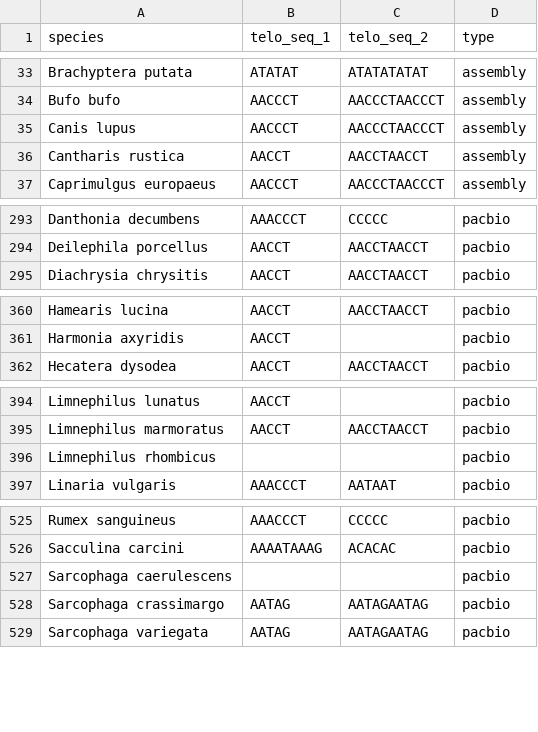
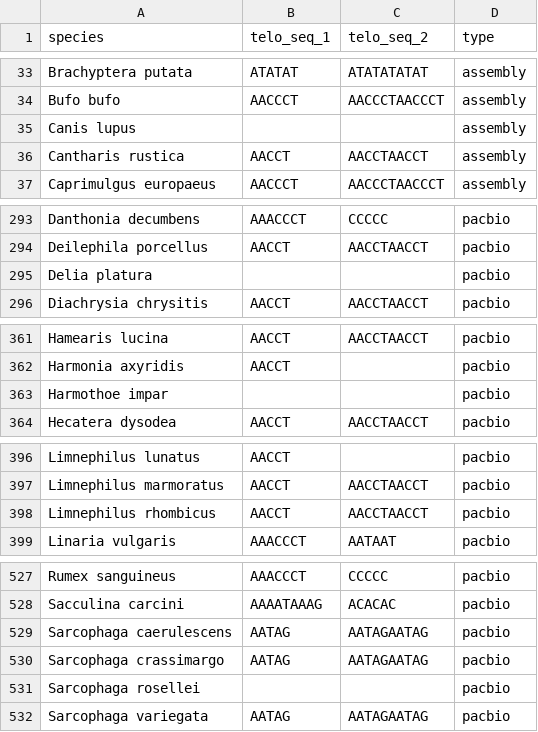
Before and after one commit to tolkit/a-telomeric-repeat-database, a TSV file: data/telo_seqs.tsv, drawn as a sheet; only a part is shown, gaps mark what is left out; the diff covers the shown part only.

```diff
--- a/data/telo_seqs.tsv
+++ b/data/telo_seqs.tsv
@@ -34,3 +34,3 @@ Brachyptera putata	ATATAT	ATATATATAT	assembly
 Bufo bufo	AACCCT	AACCCTAACCCT	assembly
-Canis lupus	AACCCT	AACCCTAACCCT	assembly
+Canis lupus			assembly
 Cantharis rustica	AACCT	AACCTAACCT	assembly
@@ -294,2 +294,3 @@ Danthonia decumbens	AAACCCT	CCCCC	pacbio
 Deilephila porcellus	AACCT	AACCTAACCT	pacbio
+Delia platura			pacbio
 Diachrysia chrysitis	AACCT	AACCTAACCT	pacbio
@@ -361,2 +362,3 @@ Hamearis lucina	AACCT	AACCTAACCT	pacbio
 Harmonia axyridis	AACCT		pacbio
+Harmothoe impar			pacbio
 Hecatera dysodea	AACCT	AACCTAACCT	pacbio
@@ -395,3 +397,3 @@ Limnephilus lunatus	AACCT		pacbio
 Limnephilus marmoratus	AACCT	AACCTAACCT	pacbio
-Limnephilus rhombicus			pacbio
+Limnephilus rhombicus	AACCT	AACCTAACCT	pacbio
 Linaria vulgaris	AAACCCT	AATAAT	pacbio
@@ -526,4 +528,5 @@ Rumex sanguineus	AAACCCT	CCCCC	pacbio
 Sacculina carcini	AAAATAAAG	ACACAC	pacbio
-Sarcophaga caerulescens			pacbio
+Sarcophaga caerulescens	AATAG	AATAGAATAG	pacbio
 Sarcophaga crassimargo	AATAG	AATAGAATAG	pacbio
+Sarcophaga rosellei			pacbio
 Sarcophaga variegata	AATAG	AATAGAATAG	pacbio
```
Also changed, not shown: 3 edited cells elsewhere in this file, data/taxons.csv, data/telo_database.tsv, 39 other files.
